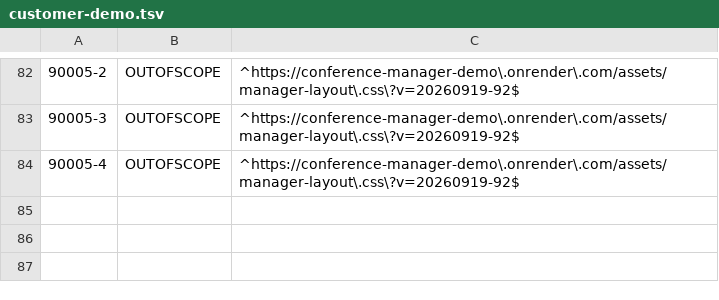
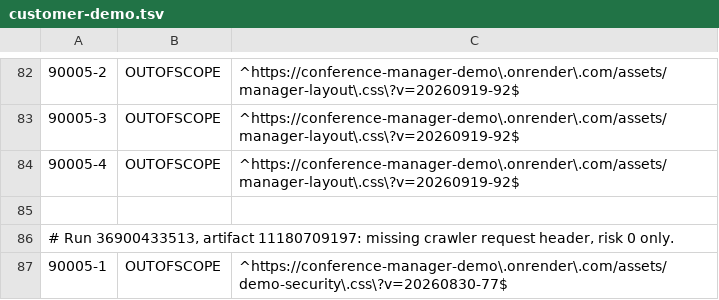
Before and after one commit to floriankreutzer/conference-manager, a TSV file: .zap/customer-demo.tsv, drawn as a sheet; only a part is shown, gaps mark what is left out; the diff names each change by its address in the sheet, - before the commit and + after, or states it on an @@ line.

Commit message:
test: align guest dialog acceptance and record exact risk-zero crawler evidence

```diff
--- a/.zap/customer-demo.tsv
+++ b/.zap/customer-demo.tsv
+row 85: (empty)
+row 86: # Run 36900433513, artifact 11180709197: missing crawler request header, risk 0 only.
+row 87: 90005-1 | OUTOFSCOPE | ^https://conference-manager-demo\.onrender\.com/assets/demo-security\.css\?v=20260830-77$
```
Also changed, not shown: 3 other files.
